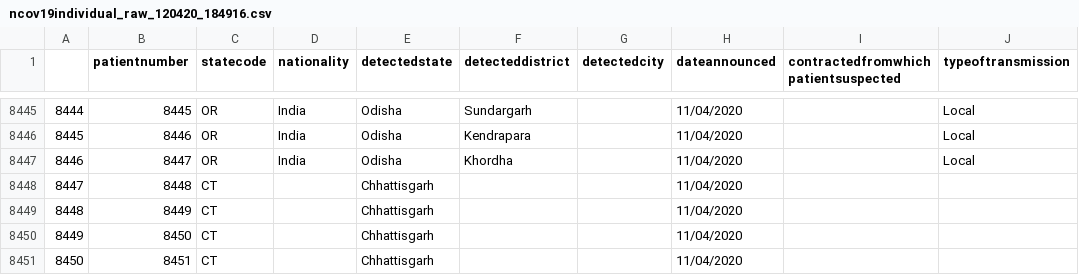
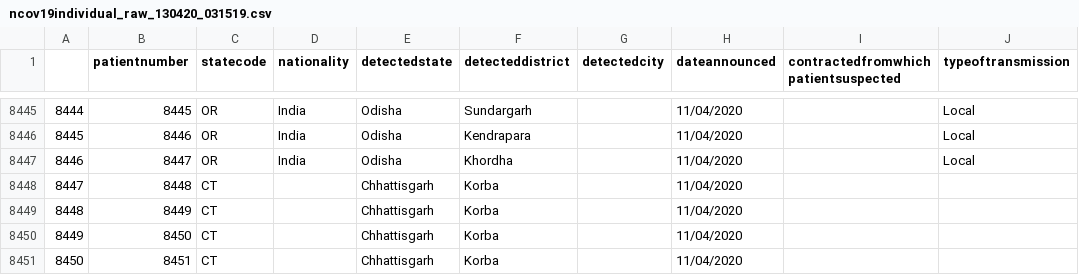
Before and after one commit to mrinal000/covid19_india_data, a CSV file: covid19_data/csv/individual/ncov19individual_raw_130420_031519.csv (was covid19_data/csv/individual/ncov19individual_raw_120420_184916.csv), drawn as a sheet; only a part is shown, gaps mark what is left out; the diff covers the shown part only; the diff names each change by its address in the sheet, - before the commit and + after, or states it on an @@ line.

```diff
--- a/covid19_data/csv/individual/ncov19individual_raw_120420_184916.csv
+++ b/covid19_data/csv/individual/ncov19individual_raw_130420_031519.csv
-F8448:F8451 (detecteddistrict): (empty)
+F8448:F8451 (detecteddistrict): Korba
```
Also changed, not shown: 6 added rows and 11 edited cells elsewhere in this file, covid19_data/csv/individual/ncov19individual_clean_130420_031542.csv, covid19_data/csv/national_timeseries/ncov19india_timeserise_130420_031558.csv, 13 other files.
